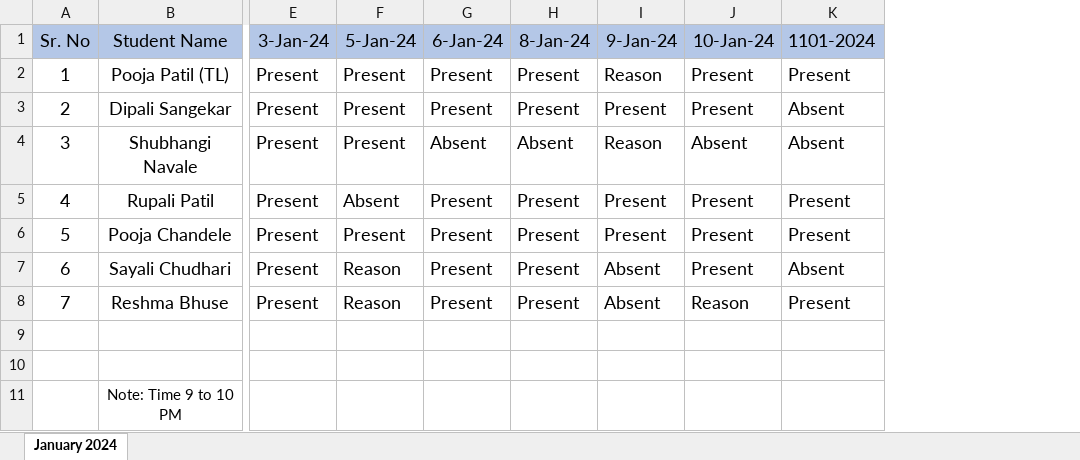
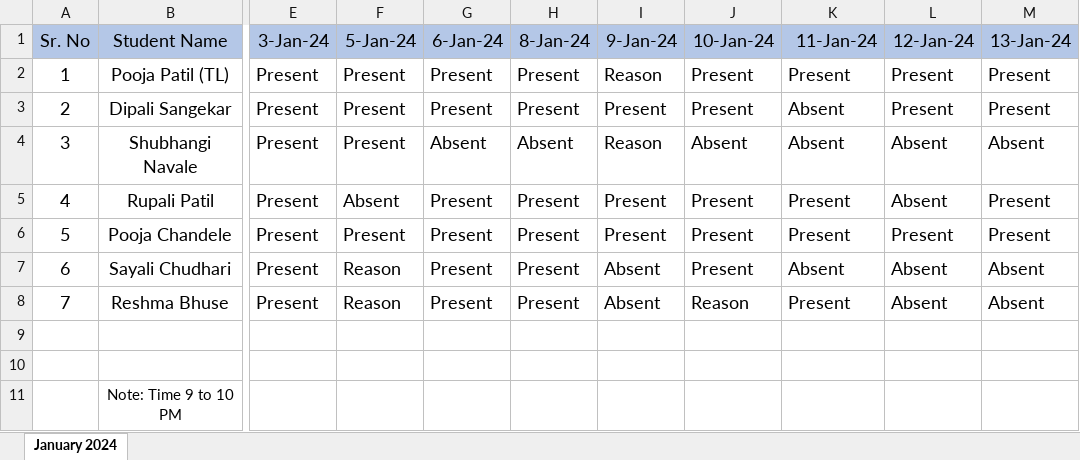
Before and after one commit to Pooja98Patil/javaScript, an Excel workbook: Project Batch daily Sheet React B10 G2.xlsx, sheet January 2024, drawn as a sheet; only a part is shown, gaps mark what is left out; values as stored, in another font and other column widths than the file's, no borders; the diff names each change by its address in the sheet, - before the commit and + after, or states it on an @@ line.

```diff
--- a/Project Batch daily Sheet React B10 G2.xlsx (sheet January 2024)
+++ b/Project Batch daily Sheet React B10 G2.xlsx (sheet January 2024)
+column L (12-Jan-24), rows 2-8: Present | Present | Absent | Absent | Present | Absent | Absent
+column M (13-Jan-24), rows 2-8: Present | Present | Absent | Present | Present | Absent | Absent
-K1: 1101-2024
+K1: 11-Jan-24
```
Also changed, not shown: 13 other files.
